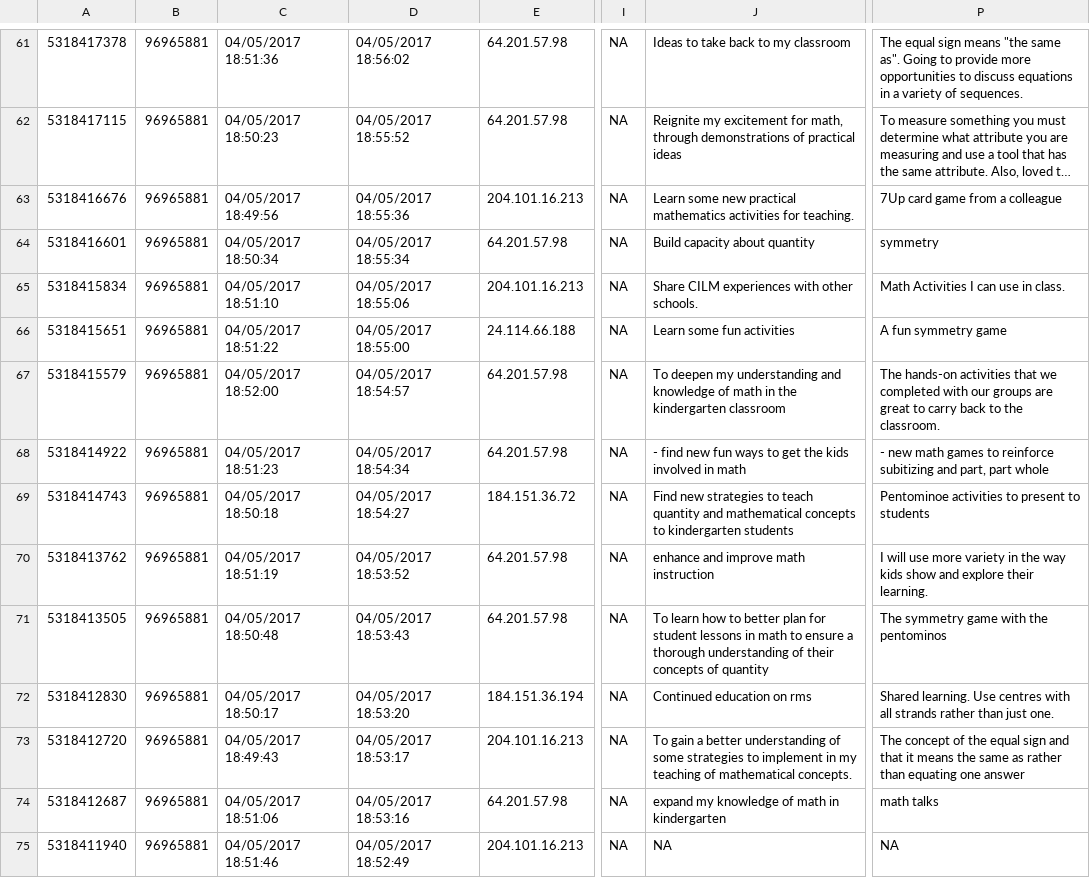
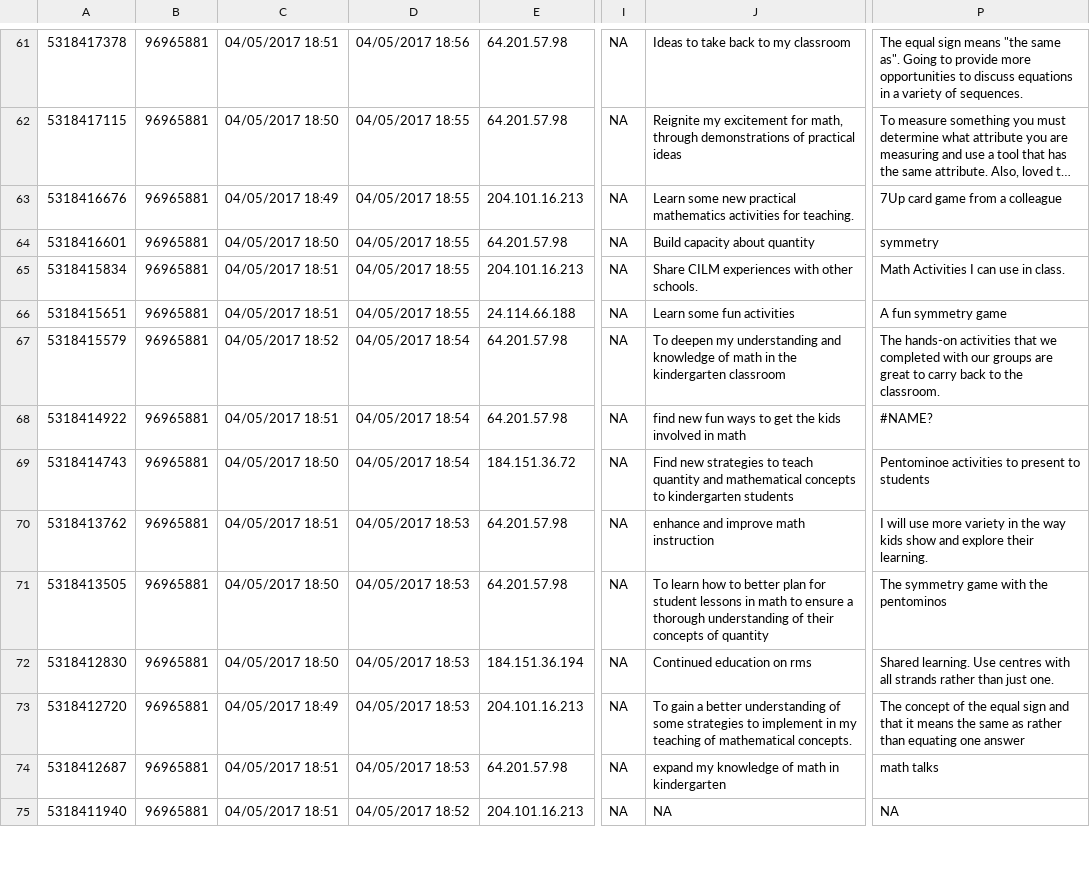
Before and after one commit to grousell/MISAR, a CSV file: Data/survey_data.csv, drawn as a sheet; only a part is shown, gaps mark what is left out; long unchanged cells end in …; the diff covers the shown part only; the diff names each change by its address in the sheet, - before the commit and + after, or states it on an @@ line.

```diff
--- a/Data/survey_data.csv
+++ b/Data/survey_data.csv
-C61: 04/05/2017 18:51:36
+C61: 04/05/2017 18:51
-D61: 04/05/2017 18:56:02
+D61: 04/05/2017 18:56
-C62: 04/05/2017 18:50:23
+C62: 04/05/2017 18:50
-D62: 04/05/2017 18:55:52
+D62: 04/05/2017 18:55
-C63: 04/05/2017 18:49:56
+C63: 04/05/2017 18:49
-D63: 04/05/2017 18:55:36
+D63: 04/05/2017 18:55
-C64: 04/05/2017 18:50:34
+C64: 04/05/2017 18:50
-D64: 04/05/2017 18:55:34
+D64: 04/05/2017 18:55
-C65: 04/05/2017 18:51:10
+C65: 04/05/2017 18:51
-D65: 04/05/2017 18:55:06
+D65: 04/05/2017 18:55
-C66: 04/05/2017 18:51:22
+C66: 04/05/2017 18:51
-D66: 04/05/2017 18:55:00
+D66: 04/05/2017 18:55
-C67: 04/05/2017 18:52:00
+C67: 04/05/2017 18:52
-D67: 04/05/2017 18:54:57
+D67: 04/05/2017 18:54
-C68: 04/05/2017 18:51:23
+C68: 04/05/2017 18:51
-D68: 04/05/2017 18:54:34
+D68: 04/05/2017 18:54
-J68: - find new…
+J68: find new…
-P68: - new math games to reinforce subitizing and part, part whole
+P68: #NAME?
-C69: 04/05/2017 18:50:18
+C69: 04/05/2017 18:50
-D69: 04/05/2017 18:54:27
+D69: 04/05/2017 18:54
-C70: 04/05/2017 18:51:19
+C70: 04/05/2017 18:51
-D70: 04/05/2017 18:53:52
+D70: 04/05/2017 18:53
-C71: 04/05/2017 18:50:48
+C71: 04/05/2017 18:50
-D71: 04/05/2017 18:53:43
+D71: 04/05/2017 18:53
-C72: 04/05/2017 18:50:17
+C72: 04/05/2017 18:50
-D72: 04/05/2017 18:53:20
+D72: 04/05/2017 18:53
-C73: 04/05/2017 18:49:43
+C73: 04/05/2017 18:49
-D73: 04/05/2017 18:53:17
+D73: 04/05/2017 18:53
-C74: 04/05/2017 18:51:06
+C74: 04/05/2017 18:51
-D74: 04/05/2017 18:53:16
+D74: 04/05/2017 18:53
-C75: 04/05/2017 18:51:46
+C75: 04/05/2017 18:51
-D75: 04/05/2017 18:52:49
+D75: 04/05/2017 18:52
```
Also changed, not shown: 46 edited cells elsewhere in this file, 3 other files.
